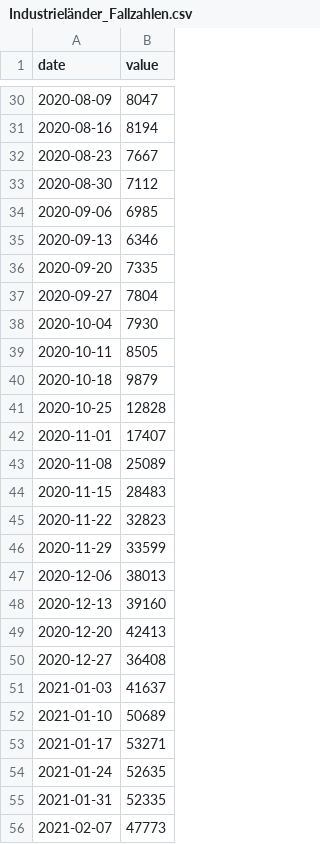
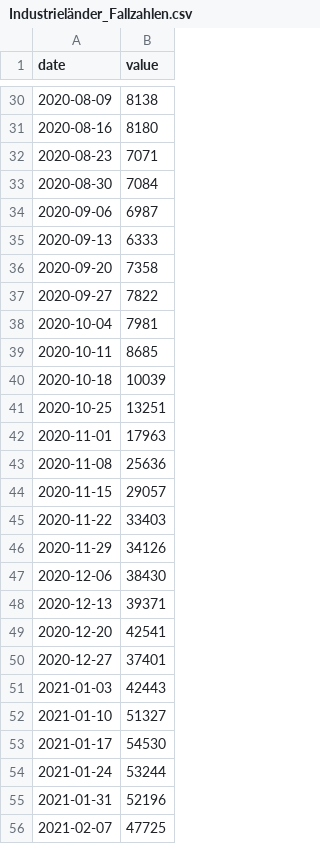
Before and after one commit to daniel-hitz/kurs_23_24, a CSV file: 08 Pandas Teil 1/dataprojects/covid/charts/Industrieländer_Fallzahlen.csv, drawn as a sheet; only a part is shown, gaps mark what is left out; the diff covers the shown part only.

```diff
--- a/08 Pandas Teil 1/dataprojects/covid/charts/Industrieländer_Fallzahlen.csv
+++ b/08 Pandas Teil 1/dataprojects/covid/charts/Industrieländer_Fallzahlen.csv
@@ -30,27 +30,27 @@ date,value
-2020-08-09,8047
-2020-08-16,8194
-2020-08-23,7667
-2020-08-30,7112
-2020-09-06,6985
-2020-09-13,6346
-2020-09-20,7335
-2020-09-27,7804
-2020-10-04,7930
-2020-10-11,8505
-2020-10-18,9879
-2020-10-25,12828
-2020-11-01,17407
-2020-11-08,25089
-2020-11-15,28483
-2020-11-22,32823
-2020-11-29,33599
-2020-12-06,38013
-2020-12-13,39160
-2020-12-20,42413
-2020-12-27,36408
-2021-01-03,41637
-2021-01-10,50689
-2021-01-17,53271
-2021-01-24,52635
-2021-01-31,52335
-2021-02-07,47773
+2020-08-09,8138
+2020-08-16,8180
+2020-08-23,7071
+2020-08-30,7084
+2020-09-06,6987
+2020-09-13,6333
+2020-09-20,7358
+2020-09-27,7822
+2020-10-04,7981
+2020-10-11,8685
+2020-10-18,10039
+2020-10-25,13251
+2020-11-01,17963
+2020-11-08,25636
+2020-11-15,29057
+2020-11-22,33403
+2020-11-29,34126
+2020-12-06,38430
+2020-12-13,39371
+2020-12-20,42541
+2020-12-27,37401
+2021-01-03,42443
+2021-01-10,51327
+2021-01-17,54530
+2021-01-24,53244
+2021-01-31,52196
+2021-02-07,47725
```
Also changed, not shown: 51 added rows and 54 edited cells elsewhere in this file, 08 Pandas Teil 1/dataprojects/covid/charts/Entwicklungsländer_Fallzahlen.csv, 08 Pandas Teil 1/dataprojects/covid/charts/Entwicklungsländer_Todeszahlen.csv, 20 other files.
